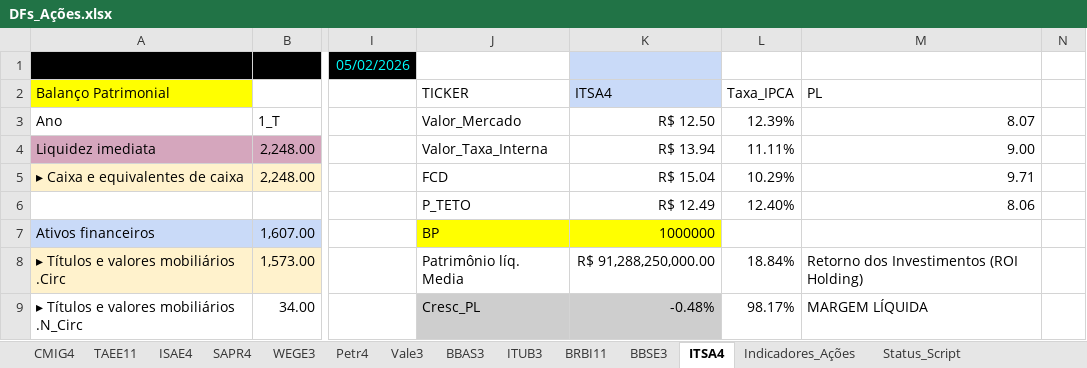
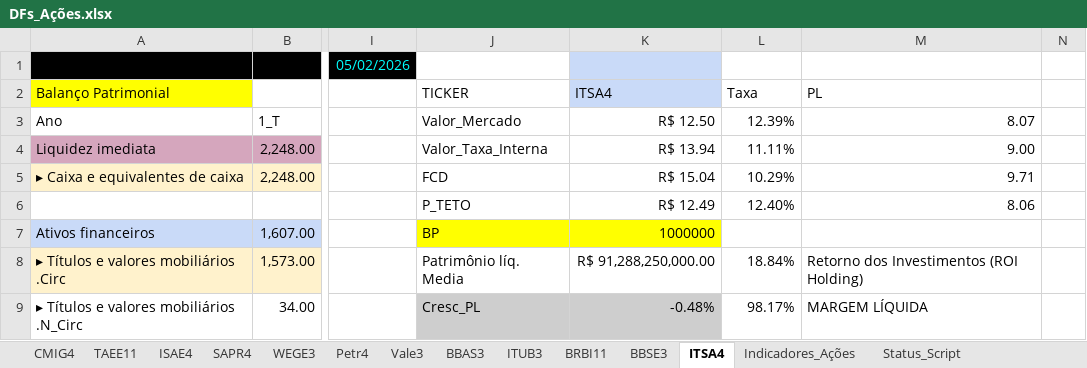
Before and after one commit to GuilhermeMGarcia/carteira-investimentos, an Excel workbook: Script_Ações/DFs_Ações.xlsx, sheet ITSA4, drawn as a sheet; only a part is shown, gaps mark what is left out; values as stored, in another font and other column widths than the file's, no borders; charts and pictures and table styles not drawn; the diff names each change by its address in the sheet, - before the commit and + after, or states it on an @@ line.

```diff
--- a/Script_Ações/DFs_Ações.xlsx (sheet ITSA4)
+++ b/Script_Ações/DFs_Ações.xlsx (sheet ITSA4)
-L2: Taxa_IPCA
+L2: Taxa
```
Also changed, not shown: sheet BBSE3, sheet ITUB3, sheet TAEE11, sheet ISAE4, sheet BRBI11, sheet SAPR4, 5 more sheets, formulas that keep their value, charts or pictures.
